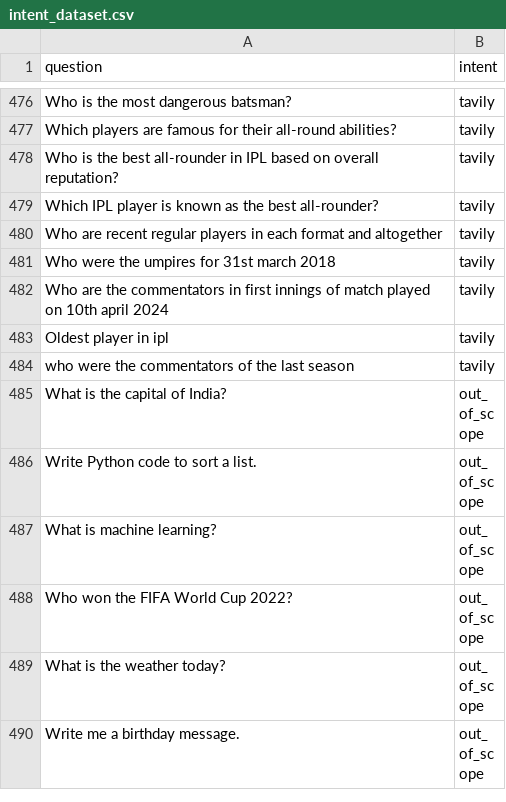
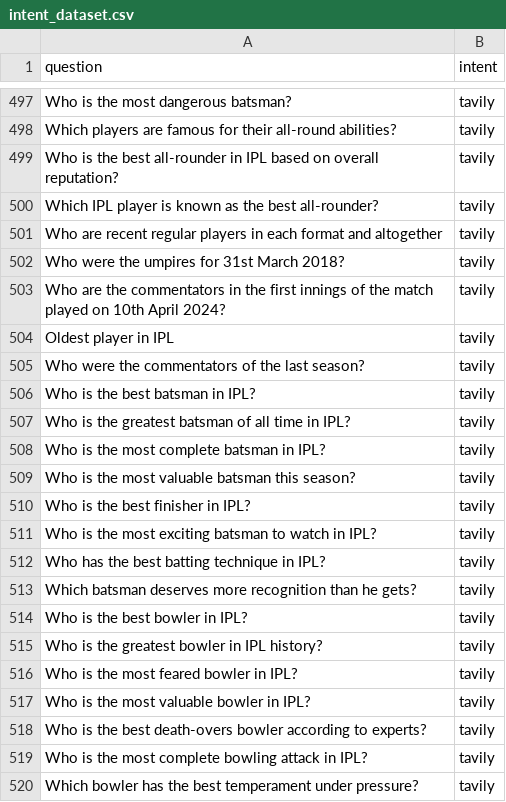
Before and after one commit to NaveenRko/AI-Cricket-Analyst-Platform, a CSV file: IntentClassifier/intent_dataset.csv, drawn as a sheet; only a part is shown, gaps mark what is left out; the shorter side is filled out with more unchanged rows; the diff covers the shown part only.

Commit message:
updated intent data set

```diff
--- a/IntentClassifier/intent_dataset.csv
+++ b/IntentClassifier/intent_dataset.csv
@@ -480,5 +501,20 @@ Which IPL player is known as the best all-rounder?,tavily
 Who are recent regular players in each format and altogether,tavily
-Who were the umpires for 31st march 2018,tavily
-Who are the commentators in first innings of match played on 10th april 2024,tavily
-Oldest player in ipl,tavily
-who were the commentators of the last season,tavily
+Who were the umpires for 31st March 2018?,tavily
+Who are the commentators in the first innings of the match played on 10th April 2024?,tavily
+Oldest player in IPL,tavily
+Who were the commentators of the last season?,tavily
+Who is the best batsman in IPL?,tavily
+Who is the greatest batsman of all time in IPL?,tavily
+Who is the most complete batsman in IPL?,tavily
+Who is the most valuable batsman this season?,tavily
+Who is the best finisher in IPL?,tavily
+Who is the most exciting batsman to watch in IPL?,tavily
+Who has the best batting technique in IPL?,tavily
+Which batsman deserves more recognition than he gets?,tavily
+Who is the best bowler in IPL?,tavily
+Who is the greatest bowler in IPL history?,tavily
+Who is the most feared bowler in IPL?,tavily
+Who is the most valuable bowler in IPL?,tavily
+Who is the best death-overs bowler according to experts?,tavily
+Who is the most complete bowling attack in IPL?,tavily
+Which bowler has the best temperament under pressure?,tavily
```
Also changed, not shown: 44 added rows elsewhere in this file, 2 other files.
